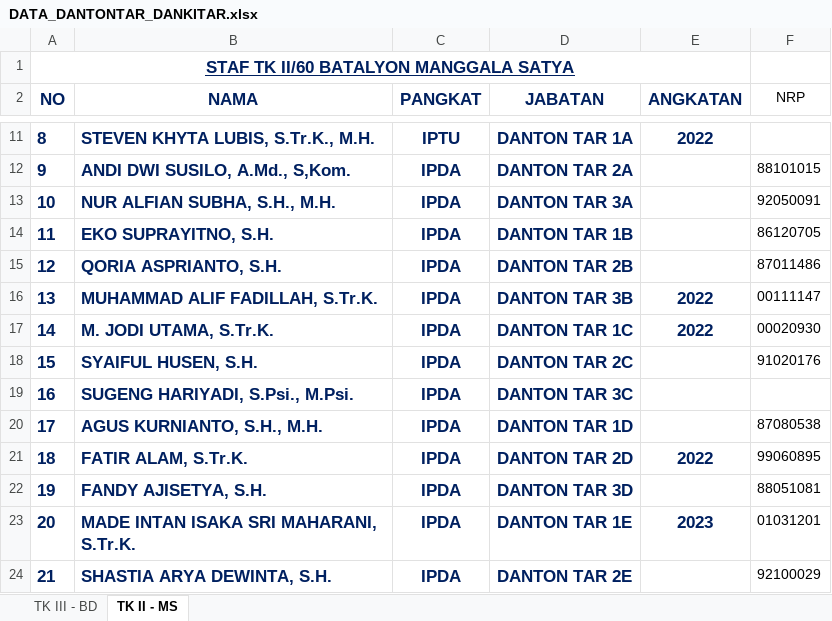
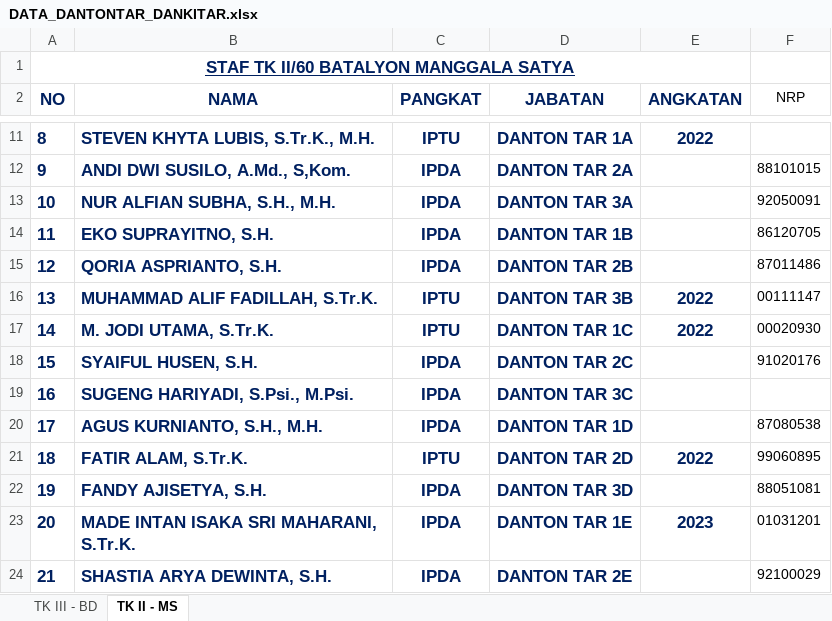
Before and after one commit to rafidanadyaksa07-crypto/lhpmenkorps, an Excel workbook: DATA_DANTONTAR_DANKITAR.xlsx, sheet TK II - MS, drawn as a sheet; only a part is shown, gaps mark what is left out; values as stored, in another font and other column widths than the file's, no borders; the diff names each change by its address in the sheet, - before the commit and + after, or states it on an @@ line.

Commit message:
Add files via upload

```diff
--- a/DATA_DANTONTAR_DANKITAR.xlsx (sheet TK II - MS)
+++ b/DATA_DANTONTAR_DANKITAR.xlsx (sheet TK II - MS)
-C16:C17 (PANGKAT): IPDA
+C16:C17 (PANGKAT): IPTU
-C21 (PANGKAT): IPDA
+C21 (PANGKAT): IPTU
```
Also changed, not shown: sheet TK III - BD.
